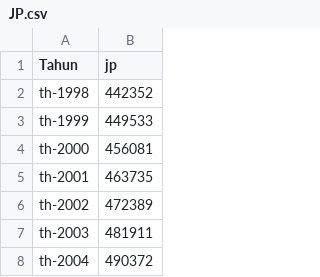
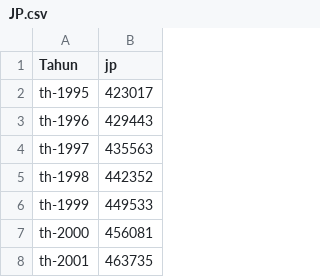
Before and after one commit to ifanvarian/ifanvarian, a CSV file: JP.csv, drawn as a sheet; only a part is shown; the shorter side is filled out with more unchanged rows; the diff names each change by its address in the sheet, - before the commit and + after, or states it on an @@ line.

Commit message:
Update JP.csv

```diff
--- a/JP.csv
+++ b/JP.csv
+row 2: th-1995 | 423017
+row 3: th-1996 | 429443
+row 4: th-1997 | 435563
```
